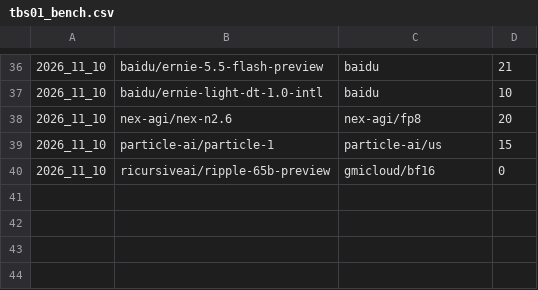
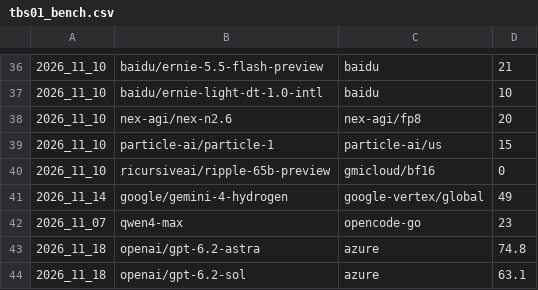
Before and after one commit to artiedins/pq_agent, a CSV file: personal_benchmarks/tbs01_bench.csv, drawn as a sheet; only a part is shown, gaps mark what is left out; the diff names each change by its address in the sheet, - before the commit and + after, or states it on an @@ line.

```diff
--- a/personal_benchmarks/tbs01_bench.csv
+++ b/personal_benchmarks/tbs01_bench.csv
+row 41: 2026_11_14 | google/gemini-4-hydrogen | google-vertex/global | 49
+row 42: 2026_11_07 | qwen4-max | opencode-go | 23
+row 43: 2026_11_18 | openai/gpt-6.2-astra | azure | 74.8
+row 44: 2026_11_18 | openai/gpt-6.2-sol | azure | 63.1
```
Also changed, not shown: personal_benchmarks/adev_bench.csv, personal_benchmarks/trivia_bench.csv, 4 other files.
